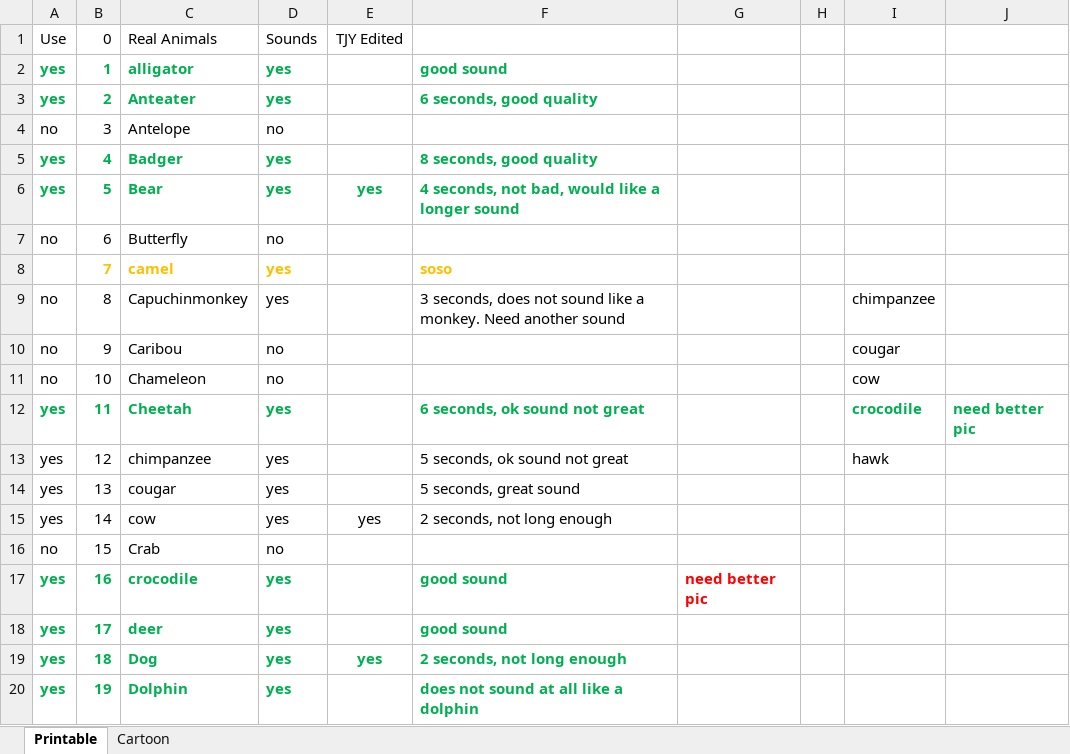
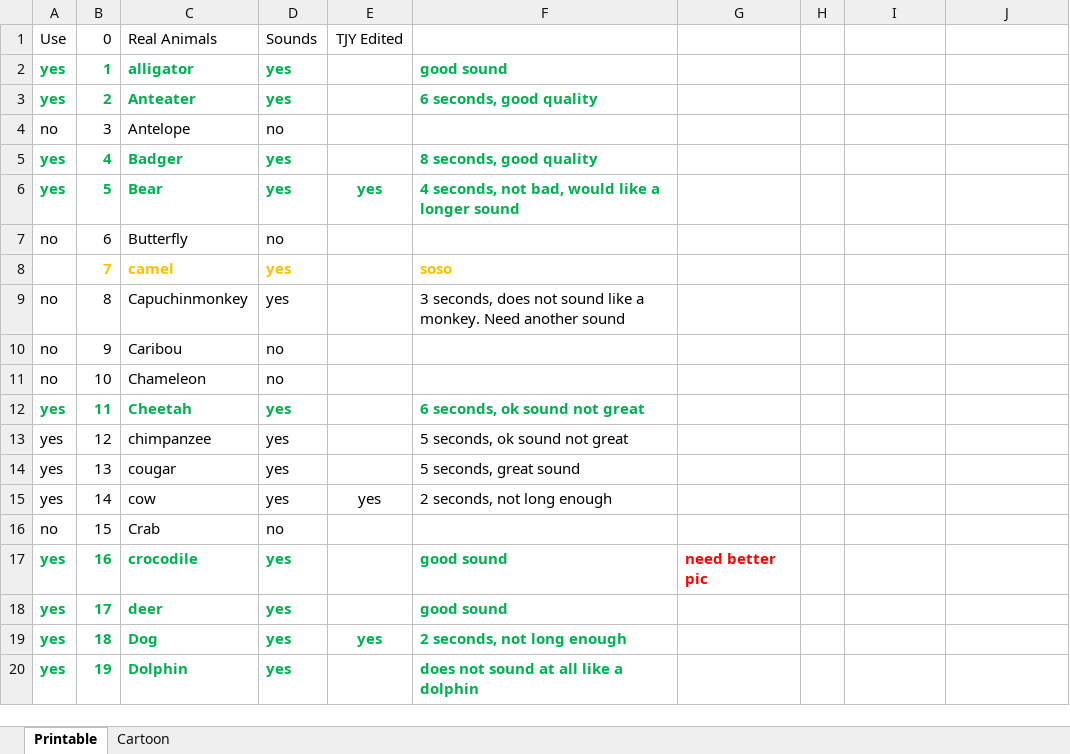
Before and after one commit to Smark11/BabyApp, an Excel workbook: Baby App Pics and Sounds.xlsx, sheet Printable, drawn as a sheet; only a part is shown; values as stored, in another font and other column widths than the file's, no borders; the diff names each change by its address in the sheet, - before the commit and + after, or states it on an @@ line.

```diff
--- a/Baby App Pics and Sounds.xlsx (sheet Printable)
+++ b/Baby App Pics and Sounds.xlsx (sheet Printable)
-I9: chimpanzee
+I9: (empty)
-I10: cougar
+I10: (empty)
-I11: cow
+I11: (empty)
-I12: crocodile
+I12: (empty)
-J12: need better pic
+J12: (empty)
-I13: hawk
+I13: (empty)
```
Also changed, not shown: sheet Cartoon, 39 other files.
